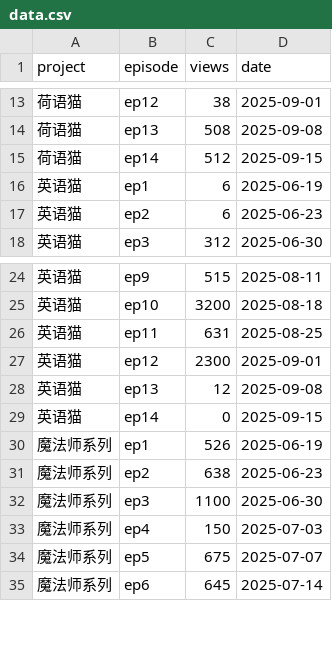
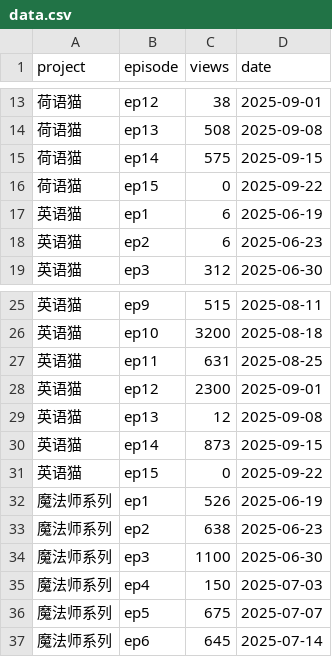
Before and after one commit to cheerzhang/view-tracker, a CSV file: data.csv, drawn as a sheet; only a part is shown, gaps mark what is left out.

Commit message:
Update data.csv

```diff
--- a/data.csv
+++ b/data.csv
@@ -14,3 +14,4 @@ project,episode,views,date
 荷语猫,ep13,508,2025-09-08
-荷语猫,ep14,512,2025-09-15
+荷语猫,ep14,575,2025-09-15
+荷语猫,ep15,0,2025-09-22
 英语猫,ep1,6,2025-06-19
@@ -28,3 +29,4 @@ project,episode,views,date
 英语猫,ep13,12,2025-09-08
-英语猫,ep14,0,2025-09-15
+英语猫,ep14,873,2025-09-15
+英语猫,ep15,0,2025-09-22
 魔法师系列,ep1,526,2025-06-19
```
